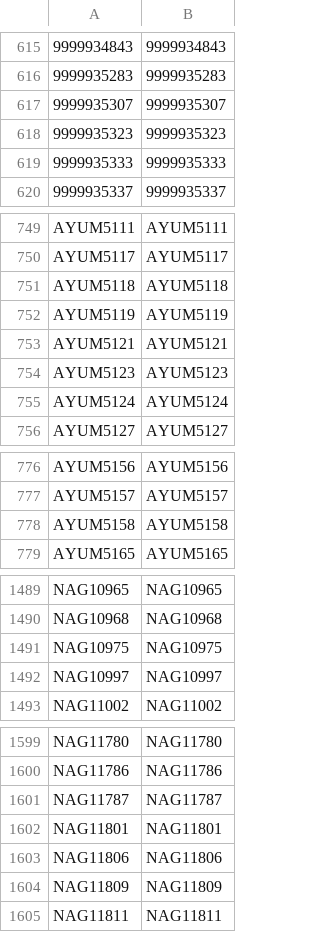
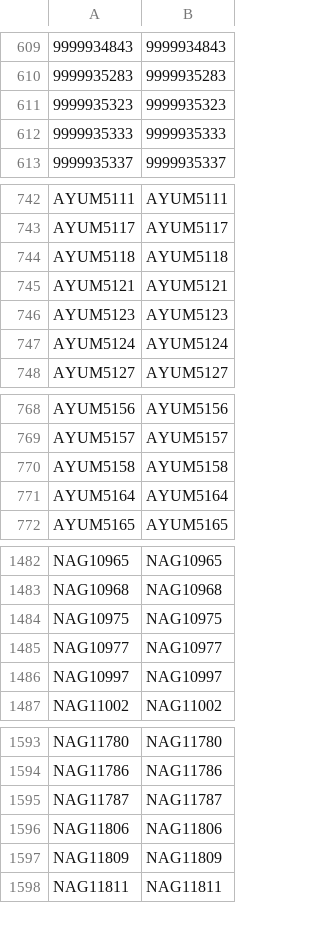
Before and after one commit to ZhaoTie-re/PopGMM, a TSV file: results/06_cluster2_all_pcs_kde_allpcs/cluster2_highconf_fid_iid_conf_ge_0p95.tsv, drawn as a sheet; only a part is shown, gaps mark what is left out; removed rows and columns are numbered as before the commit, all else as after; the diff covers the shown part only; the diff names each change by its address in the sheet, - before the commit and + after, or states it on an @@ line.

```diff
--- a/results/06_cluster2_all_pcs_kde_allpcs/cluster2_highconf_fid_iid_conf_ge_0p95.tsv
+++ b/results/06_cluster2_all_pcs_kde_allpcs/cluster2_highconf_fid_iid_conf_ge_0p95.tsv
-row 617: 9999935307 | 9999935307
-row 752: AYUM5119 | AYUM5119
+row 771: AYUM5164 | AYUM5164
+row 1485: NAG10977 | NAG10977
-row 1602: NAG11801 | NAG11801
```
Also changed, not shown: 1 added row and 7 removed rows elsewhere in this file, results/02_gmm_clustering/gmm_bic_search.tsv, results/02_gmm_clustering/gmm_cluster_summary.tsv, 33 other files.
